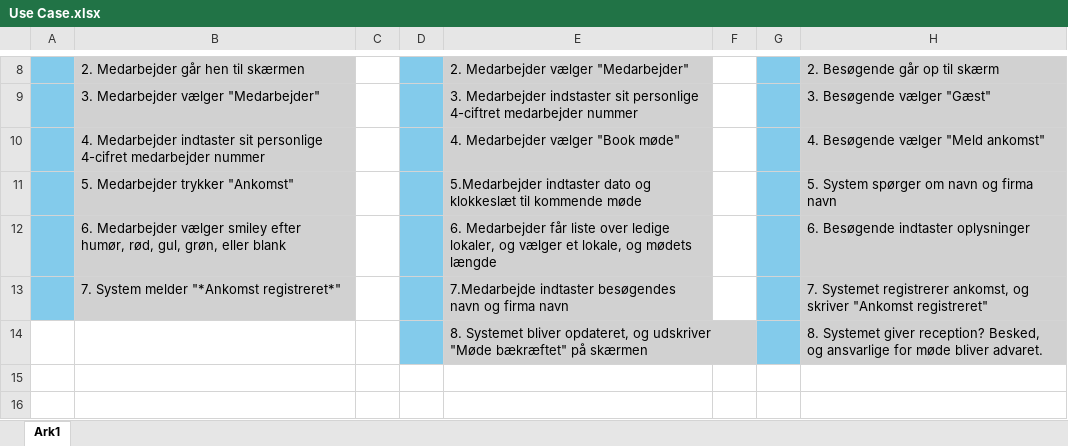
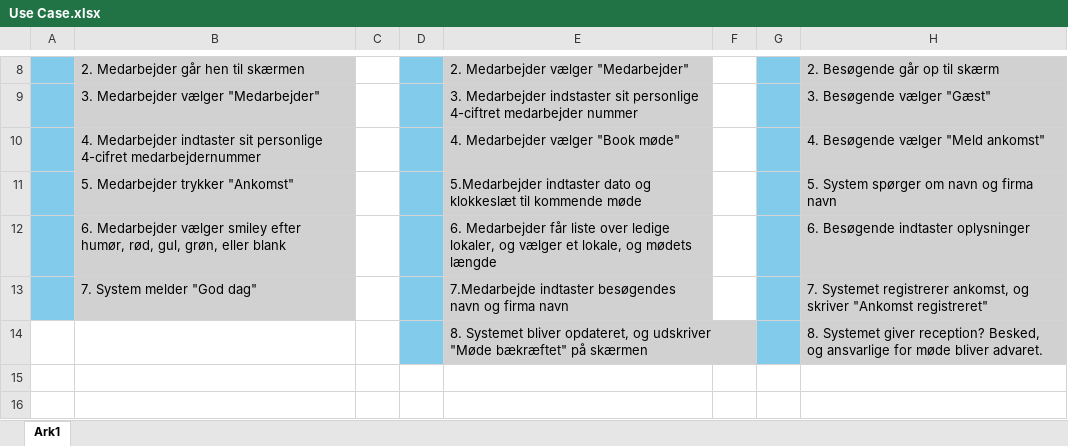
Before and after one commit to Vermeer102/HYDAC, an Excel workbook: modeller/Use Case.xlsx, sheet Ark1, drawn as a sheet; only a part is shown, gaps mark what is left out; values as stored, in another font and other column widths than the file's, no borders; the diff names each change by its address in the sheet, - before the commit and + after, or states it on an @@ line.

```diff
--- a/modeller/Use Case.xlsx (sheet Ark1)
+++ b/modeller/Use Case.xlsx (sheet Ark1)
-B10: …personlige 4-cifret medarbejder nummer
+B10: …personlige 4-cifret medarbejdernummer
-B13: 7. System melder "*Ankomst registreret*"
+B13: 7. System melder "God dag"
```
Also changed, not shown: modeller/SOC - vælgSmiley.xlsx, 5 other files.
